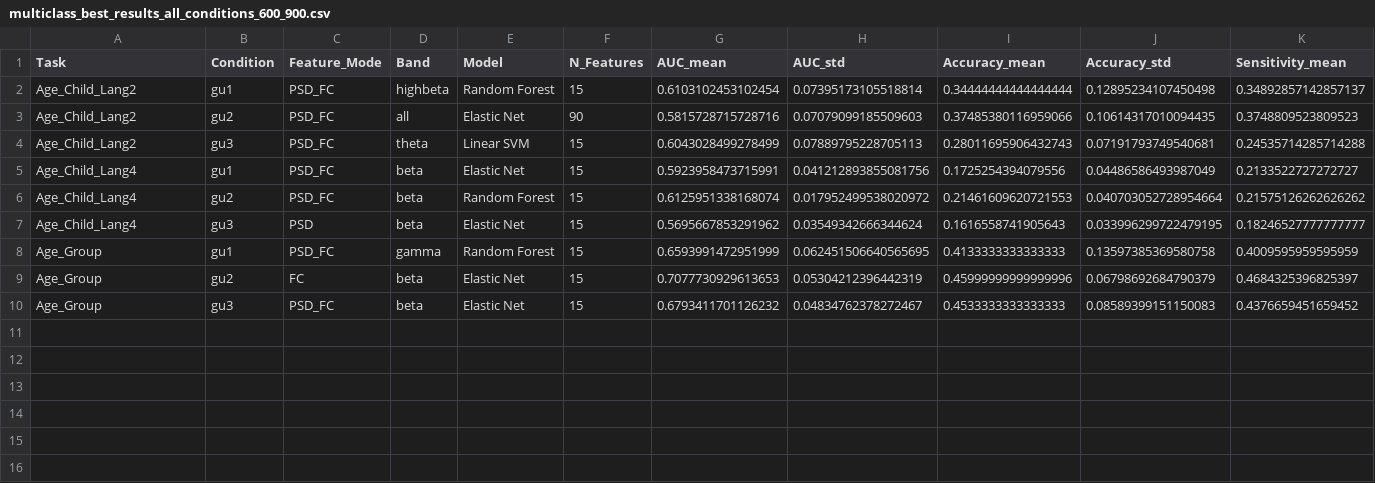
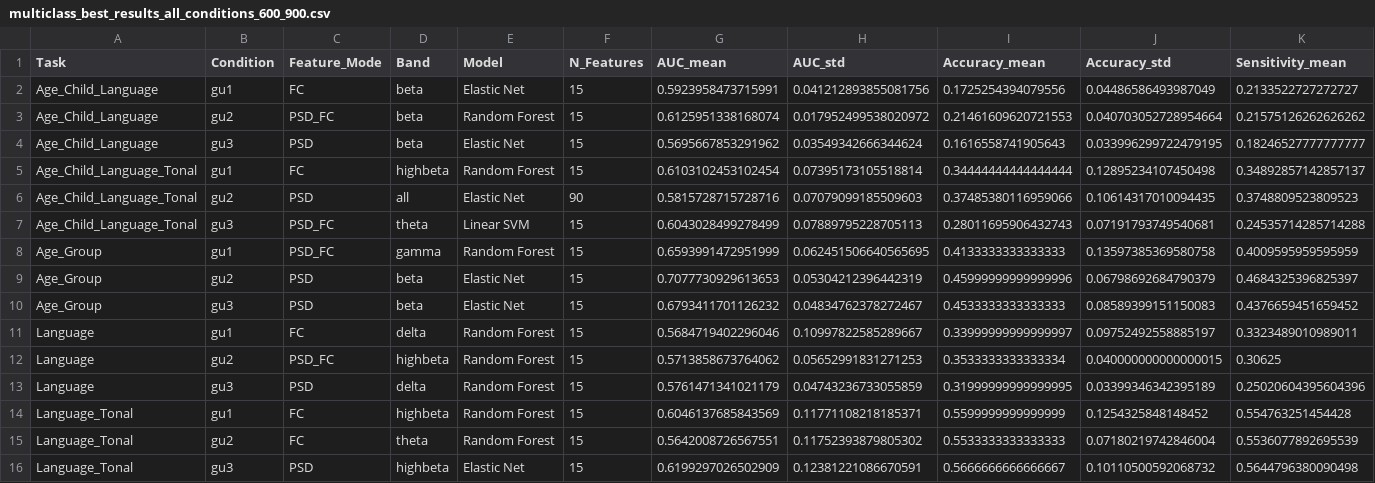
Before and after one commit to chaoh818/r16-eeg-connectivity-analysis, a CSV file: outputs/multiclass_best_results_all_conditions_600_900.csv, drawn as a sheet; only a part is shown; removed rows and columns are numbered as before the commit, all else as after; rows hold the shown columns only; the diff names each change by its address in the sheet, - before the commit and + after, or states it on an @@ line.

```diff
--- a/outputs/multiclass_best_results_all_conditions_600_900.csv
+++ b/outputs/multiclass_best_results_all_conditions_600_900.csv
-row 2: Age_Child_Lang2 | gu1 | PSD_FC | highbeta | Random Forest | 15 | 0.6103102453102454 | 0.07395173105518814 | 0.34444444444444444 | 0.12895234107450498 | 0.34892857142857137
-row 3: Age_Child_Lang2 | gu2 | PSD_FC | all | Elastic Net | 90 | 0.5815728715728716 | 0.07079099185509603 | 0.37485380116959066 | 0.10614317010094435 | 0.3748809523809523
-row 4: Age_Child_Lang2 | gu3 | PSD_FC | theta | Linear SVM | 15 | 0.6043028499278499 | 0.07889795228705113 | 0.28011695906432743 | 0.07191793749540681 | 0.24535714285714288
-A2:A4 (Task): Age_Child_Lang4
+A2:A4 (Task): Age_Child_Language
-C2 (Feature_Mode): PSD_FC
+C2 (Feature_Mode): FC
+row 5: Age_Child_Language_Tonal | gu1 | FC | highbeta | Random Forest | 15 | 0.6103102453102454 | 0.07395173105518814 | 0.34444444444444444 | 0.12895234107450498 | 0.34892857142857137
+row 6: Age_Child_Language_Tonal | gu2 | PSD | all | Elastic Net | 90 | 0.5815728715728716 | 0.07079099185509603 | 0.37485380116959066 | 0.10614317010094435 | 0.3748809523809523
+row 7: Age_Child_Language_Tonal | gu3 | PSD_FC | theta | Linear SVM | 15 | 0.6043028499278499 | 0.07889795228705113 | 0.28011695906432743 | 0.07191793749540681 | 0.24535714285714288
-C9 (Feature_Mode): FC
+C9 (Feature_Mode): PSD
-C10 (Feature_Mode): PSD_FC
+C10 (Feature_Mode): PSD
+row 11: Language | gu1 | FC | delta | Random Forest | 15 | 0.5684719402296046 | 0.10997822585289667 | 0.33999999999999997 | 0.09752492558885197 | 0.3323489010989011
+row 12: Language | gu2 | PSD_FC | highbeta | Random Forest | 15 | 0.5713858673764062 | 0.05652991831271253 | 0.3533333333333334 | 0.040000000000000015 | 0.30625
+row 13: Language | gu3 | PSD | delta | Random Forest | 15 | 0.5761471341021179 | 0.04743236733055859 | 0.31999999999999995 | 0.03399346342395189 | 0.25020604395604396
+row 14: Language_Tonal | gu1 | FC | highbeta | Random Forest | 15 | 0.6046137685843569 | 0.11771108218185371 | 0.5599999999999999 | 0.1254325848148452 | 0.554763251454428
+row 15: Language_Tonal | gu2 | FC | theta | Random Forest | 15 | 0.5642008726567551 | 0.11752393879805302 | 0.5533333333333333 | 0.07180219742846004 | 0.5536077892695539
+row 16: Language_Tonal | gu3 | PSD | highbeta | Elastic Net | 15 | 0.6199297026502909 | 0.12381221086670591 | 0.5666666666666667 | 0.10110500592068732 | 0.5644796380090498
```
Also changed, not shown: outputs/multiclass_best_results_all_conditions_0_300.csv, outputs/multiclass_best_results_all_conditions_0_400.csv, 4 other files.
